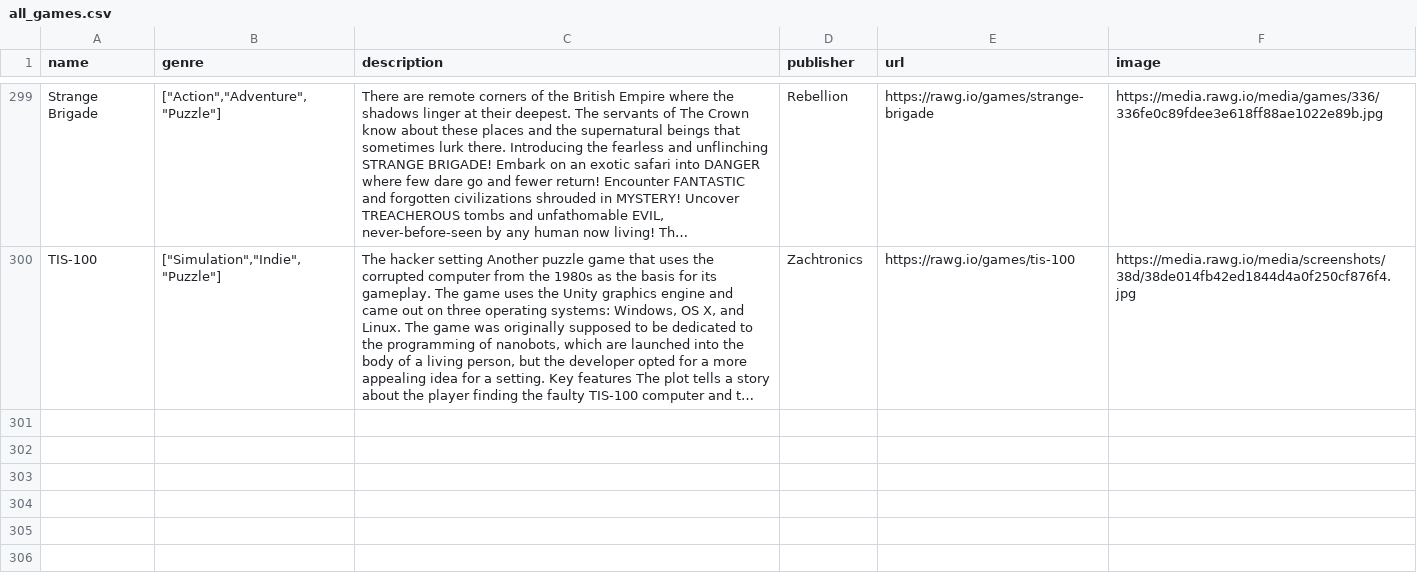
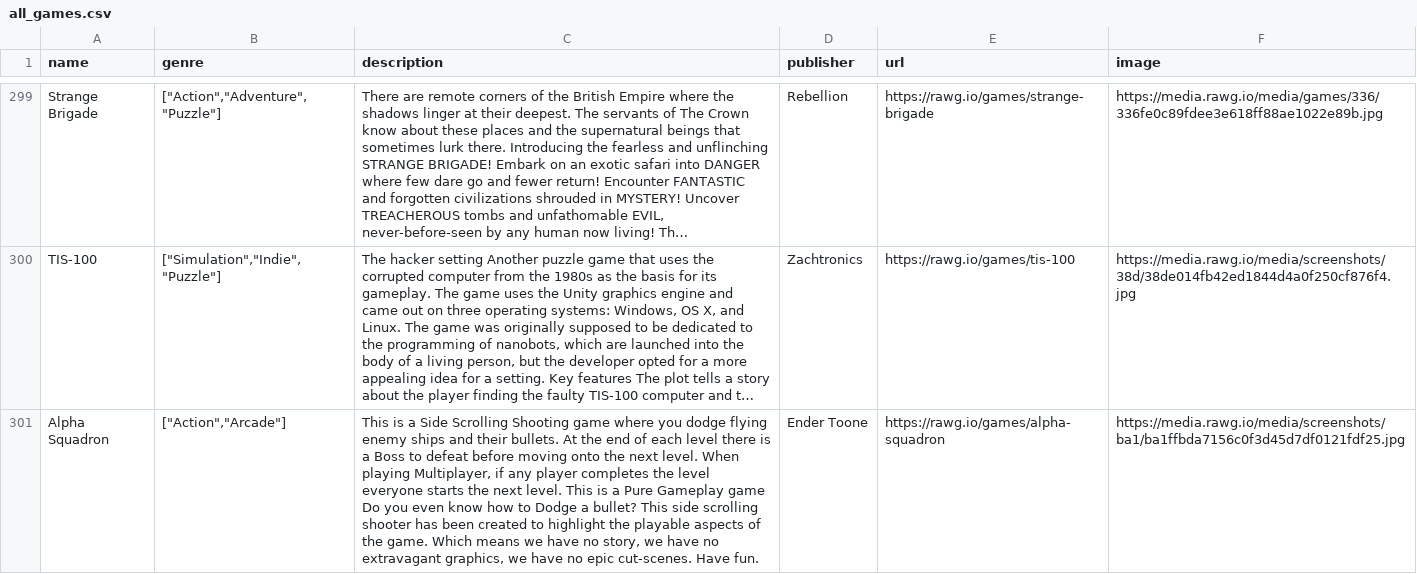
Before and after one commit to college-of-mary-immaculate/FAPABRABO, a CSV file: BackEND.gg/core/scraper/datasets/all_games.csv, drawn as a sheet; only a part is shown, gaps mark what is left out; long unchanged cells end in …; the diff names each change by its address in the sheet, - before the commit and + after, or states it on an @@ line.

```diff
--- a/BackEND.gg/core/scraper/datasets/all_games.csv
+++ b/BackEND.gg/core/scraper/datasets/all_games.csv
+row 301: Alpha Squadron | ["Action","Arcade"] | This is a Side Scrolling Shooting game where you dodge flying enemy ships and their bullets. At the end of each level there is a Boss to defeat before moving onto the next level. When playing Multiplayer, if any player completes the level everyone starts the next level. This is a Pure Gameplay game Do you even know how to Dodge a bullet? This side scrolling shooter has been created to highlight the playable aspects of the game. Which means we have no story, we have no extravagant graphics, we have no epic cut-scenes. Have fun. | Ender Toone | https://rawg.io/games/alpha-squadron | https://media.rawg.io/media/screenshots/ba1/ba1ffbda7156c0f3d45d7df0121fdf25.jpg
```
Also changed, not shown: 2 other files.
